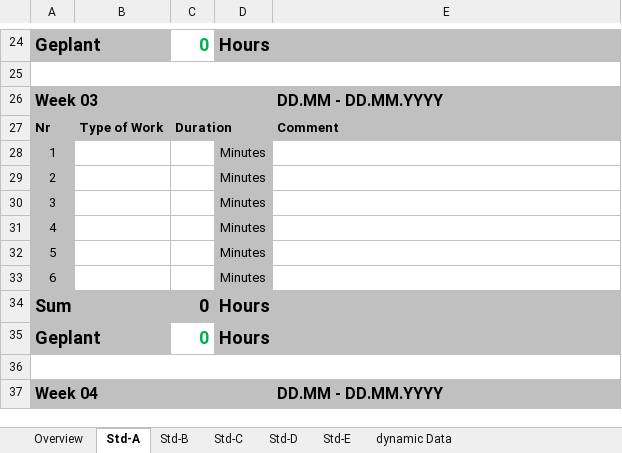
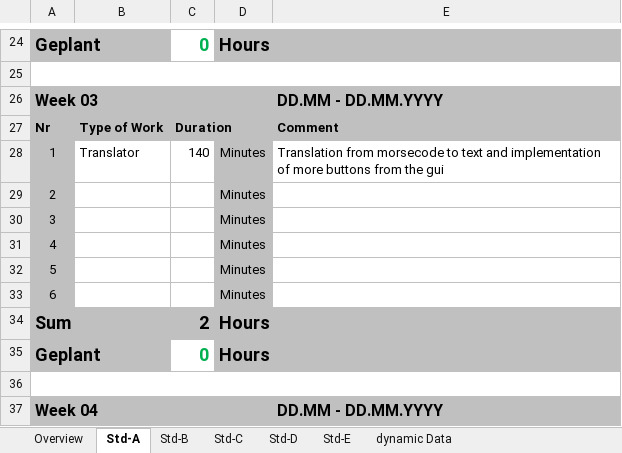
Before and after one commit to Greani/MorseApp, an Excel workbook: Documents/Time_recording.xlsx, sheet Std-A, drawn as a sheet; only a part is shown, gaps mark what is left out; values as stored, in another font and other column widths than the file's, no borders; the diff names each change by its address in the sheet, - before the commit and + after, or states it on an @@ line.

Commit message:
Translator morse to text and buttons

```diff
--- a/Documents/Time_recording.xlsx (sheet Std-A)
+++ b/Documents/Time_recording.xlsx (sheet Std-A)
-B28: (empty)
+B28: Translator
-C28: (empty)
+C28: 140
-E28: (empty)
+E28: Translation from morsecode to text and implementation of more buttons from the gui
-C34: 0
+C34: 2
```
Also changed, not shown: sheet Overview, 6 other files.
